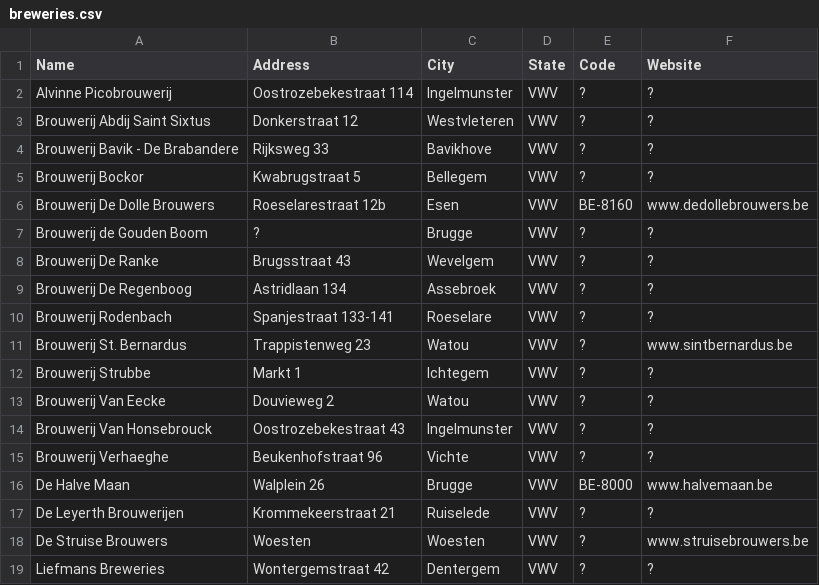
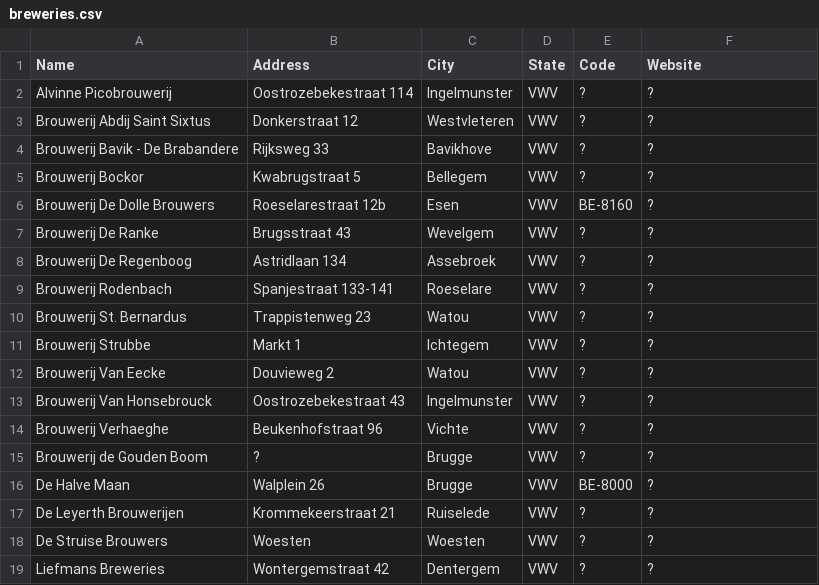
Before and after one commit to cryptopunksnotdead/legal, a CSV file: 2--vwv-west-vlaanderen--flanders/breweries.csv, drawn as a sheet.

```diff
--- a/2--vwv-west-vlaanderen--flanders/breweries.csv
+++ b/2--vwv-west-vlaanderen--flanders/breweries.csv
@@ -5,4 +5,3 @@ Brouwerij Bavik - De Brabandere,Rijksweg 33,Bavikhove,VWV,?,?
 Brouwerij Bockor,Kwabrugstraat 5,Bellegem,VWV,?,?
-Brouwerij De Dolle Brouwers,Roeselarestraat 12b,Esen,VWV,BE-8160,www.dedollebrouwers.be
-Brouwerij de Gouden Boom,?,Brugge,VWV,?,?
+Brouwerij De Dolle Brouwers,Roeselarestraat 12b,Esen,VWV,BE-8160,?
 Brouwerij De Ranke,Brugsstraat 43,Wevelgem,VWV,?,?
@@ -10,3 +9,3 @@ Brouwerij De Regenboog,Astridlaan 134,Assebroek,VWV,?,?
 Brouwerij Rodenbach,Spanjestraat 133-141,Roeselare,VWV,?,?
-Brouwerij St. Bernardus,Trappistenweg 23,Watou,VWV,?,www.sintbernardus.be
+Brouwerij St. Bernardus,Trappistenweg 23,Watou,VWV,?,?
 Brouwerij Strubbe,Markt 1,Ichtegem,VWV,?,?
@@ -15,5 +14,6 @@ Brouwerij Van Honsebrouck,Oostrozebekestraat 43,Ingelmunster,VWV,?,?
 Brouwerij Verhaeghe,Beukenhofstraat 96,Vichte,VWV,?,?
-De Halve Maan,Walplein 26,Brugge,VWV,BE-8000,www.halvemaan.be
+Brouwerij de Gouden Boom,?,Brugge,VWV,?,?
+De Halve Maan,Walplein 26,Brugge,VWV,BE-8000,?
 De Leyerth Brouwerijen,Krommekeerstraat 21,Ruiselede,VWV,?,?
-De Struise Brouwers,Woesten,Woesten,VWV,?,www.struisebrouwers.be
+De Struise Brouwers,Woesten,Woesten,VWV,?,?
 Liefmans Breweries,Wontergemstraat 42,Dentergem,VWV,?,?
```
Also changed, not shown: 2--van-antwerpen--flanders/breweries.csv, 2--vbr-vlaams-brabant--flanders/breweries.csv, 7 other files.
